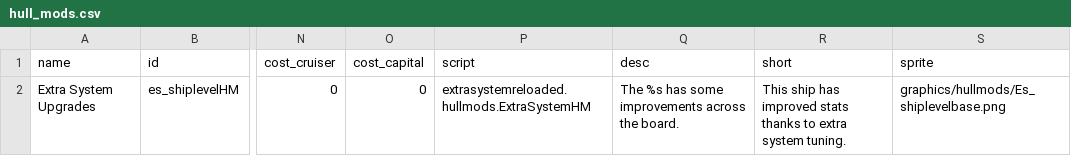
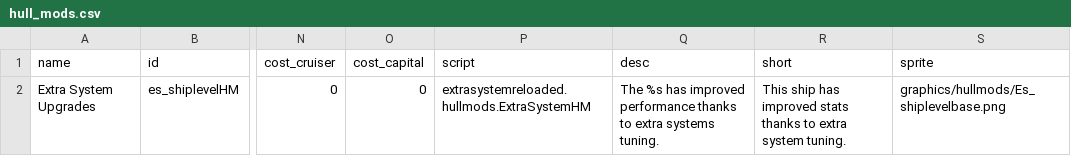
Before and after one commit to Iridescens/ExtraSystemReloaded, a CSV file: data/hullmods/hull_mods.csv, drawn as a sheet; only a part is shown, gaps mark what is left out; the diff names each change by its address in the sheet, - before the commit and + after, or states it on an @@ line.

```diff
--- a/data/hullmods/hull_mods.csv
+++ b/data/hullmods/hull_mods.csv
-Q2 (desc): …%s has some improvements across the board.
+Q2 (desc): …%s has improved performance thanks to extra systems tuning.
```
Also changed, not shown: 6 other files.
